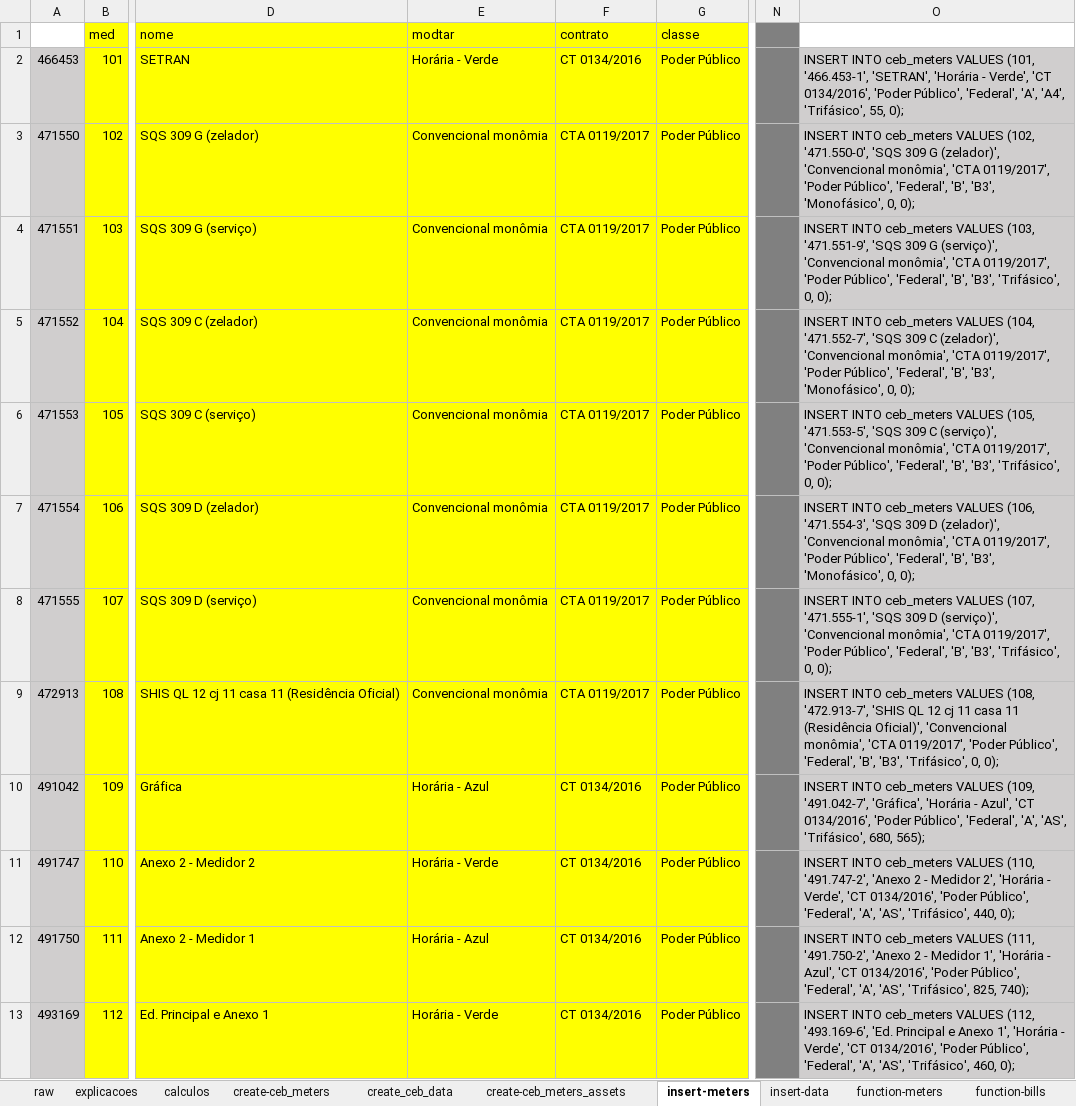
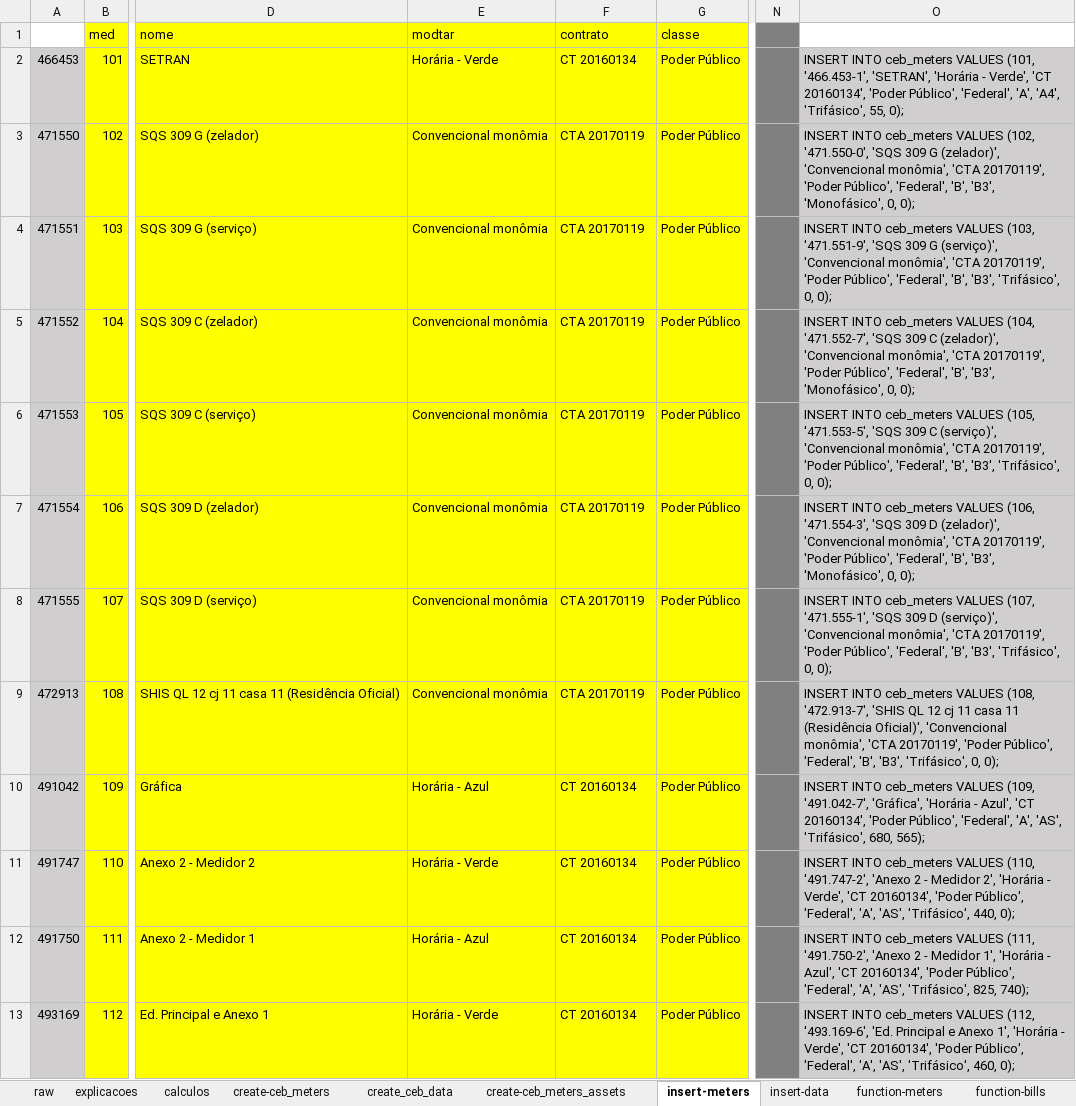
Before and after one commit to mathbraga/webApp_cmms, an Excel workbook: backend/database/PostgreSQL-ceb.xlsx, sheet insert-meters, drawn as a sheet; only a part is shown, gaps mark what is left out; values as stored, in another font and other column widths than the file's, no borders; the diff covers the shown part only; the diff names each change by its address in the sheet, - before the commit and + after, or states it on an @@ line.

```diff
--- a/backend/database/PostgreSQL-ceb.xlsx (sheet insert-meters)
+++ b/backend/database/PostgreSQL-ceb.xlsx (sheet insert-meters)
-F2 (contrato): CT 0134/2016
+F2 (contrato): CT 20160134
-O2: …Verde', 'CT 0134/2016', 'Poder Público',…
+O2: …Verde', 'CT 20160134', 'Poder Público',…
-F3:F9 (contrato): CTA 0119/2017
+F3:F9 (contrato): CTA 20170119
-O3: …monômia', 'CTA 0119/2017', 'Poder Público',…
+O3: …monômia', 'CTA 20170119', 'Poder Público',…
-O4: …monômia', 'CTA 0119/2017', 'Poder Público',…
+O4: …monômia', 'CTA 20170119', 'Poder Público',…
-O5: …monômia', 'CTA 0119/2017', 'Poder Público',…
+O5: …monômia', 'CTA 20170119', 'Poder Público',…
-O6: …monômia', 'CTA 0119/2017', 'Poder Público',…
+O6: …monômia', 'CTA 20170119', 'Poder Público',…
-O7: …monômia', 'CTA 0119/2017', 'Poder Público',…
+O7: …monômia', 'CTA 20170119', 'Poder Público',…
-O8: …monômia', 'CTA 0119/2017', 'Poder Público',…
+O8: …monômia', 'CTA 20170119', 'Poder Público',…
-O9: …monômia', 'CTA 0119/2017', 'Poder Público',…
+O9: …monômia', 'CTA 20170119', 'Poder Público',…
-F10:F13 (contrato): CT 0134/2016
+F10:F13 (contrato): CT 20160134
-O10: …Azul', 'CT 0134/2016', 'Poder Público',…
+O10: …Azul', 'CT 20160134', 'Poder Público',…
-O11: …Verde', 'CT 0134/2016', 'Poder Público',…
+O11: …Verde', 'CT 20160134', 'Poder Público',…
-O12: …Azul', 'CT 0134/2016', 'Poder Público',…
+O12: …Azul', 'CT 20160134', 'Poder Público',…
-O13: …Verde', 'CT 0134/2016', 'Poder Público',…
+O13: …Verde', 'CT 20160134', 'Poder Público',…
```
Also changed, not shown: 22 edited cells elsewhere in this sheet, backend/database/PostgreSQL-caesb.xlsx, 2 other files.
